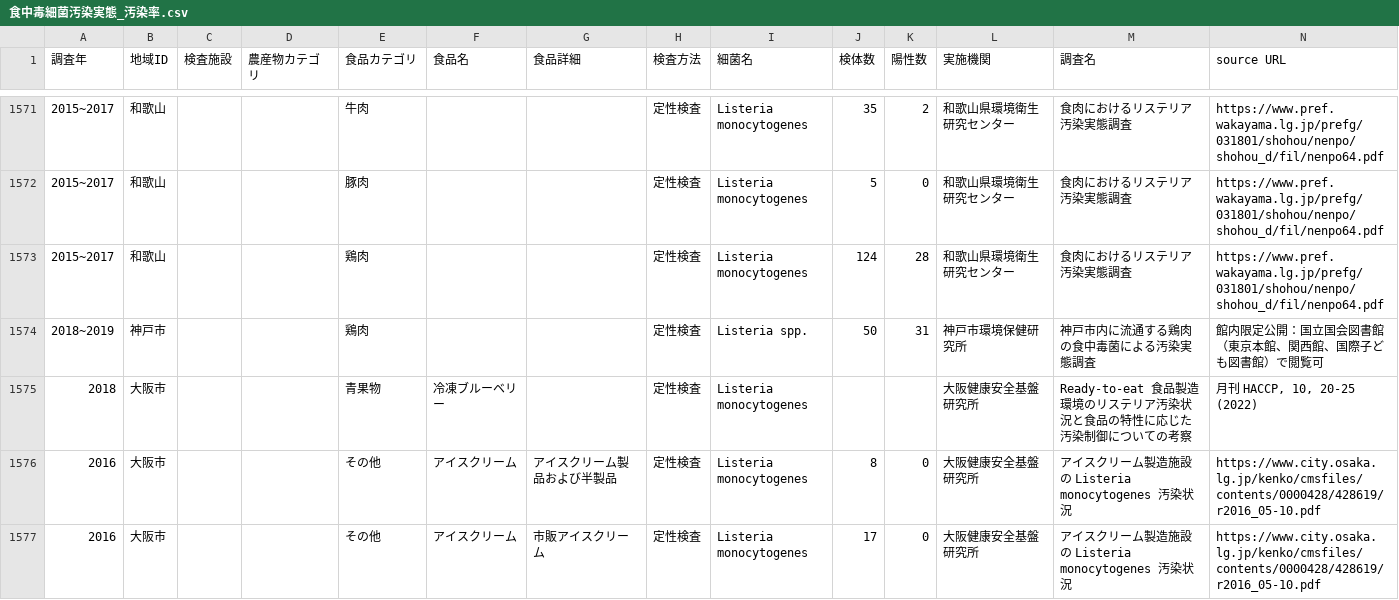
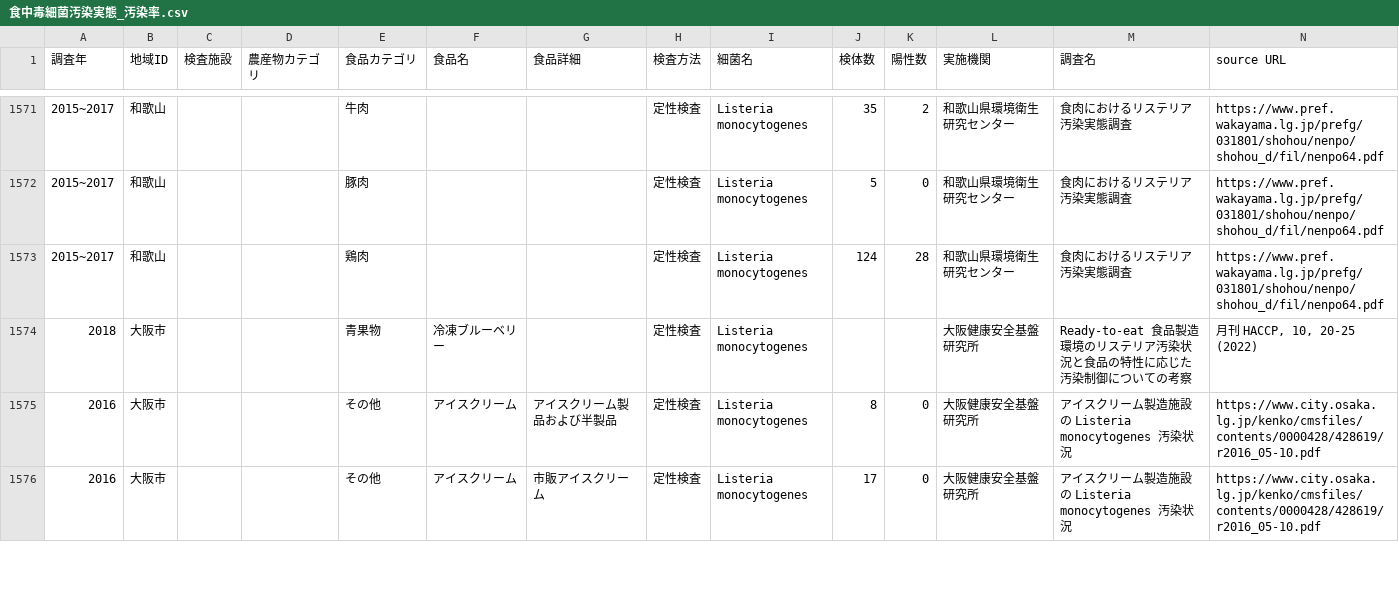
Before and after one commit to kento-koyama/food_micro_data_risk, a CSV file: 食中毒細菌汚染実態_汚染率.csv, drawn as a sheet; only a part is shown, gaps mark what is left out; rows hold the shown columns only; the diff names each change by its address in the sheet, - before the commit and + after, or states it on an @@ line.

Commit message:
データシートとreadmeを更新
Listeria spp. のデータを除外
read meからも除外した文献を削除

```diff
--- a/食中毒細菌汚染実態_汚染率.csv
+++ b/食中毒細菌汚染実態_汚染率.csv
-row 1574: 2018~2019 | 神戸市 |  |  | 鶏肉 |  |  | 定性検査 | Listeria spp. | 50 | 31 | 神戸市環境保健研究所 | 神戸市内に流通する鶏肉の食中毒菌による汚染実態調査 | 館内限定公開：国立国会図書館（東京本館、関西館、国際子ども図書館）で閲覧可
```
Also changed, not shown: 1 other file.
